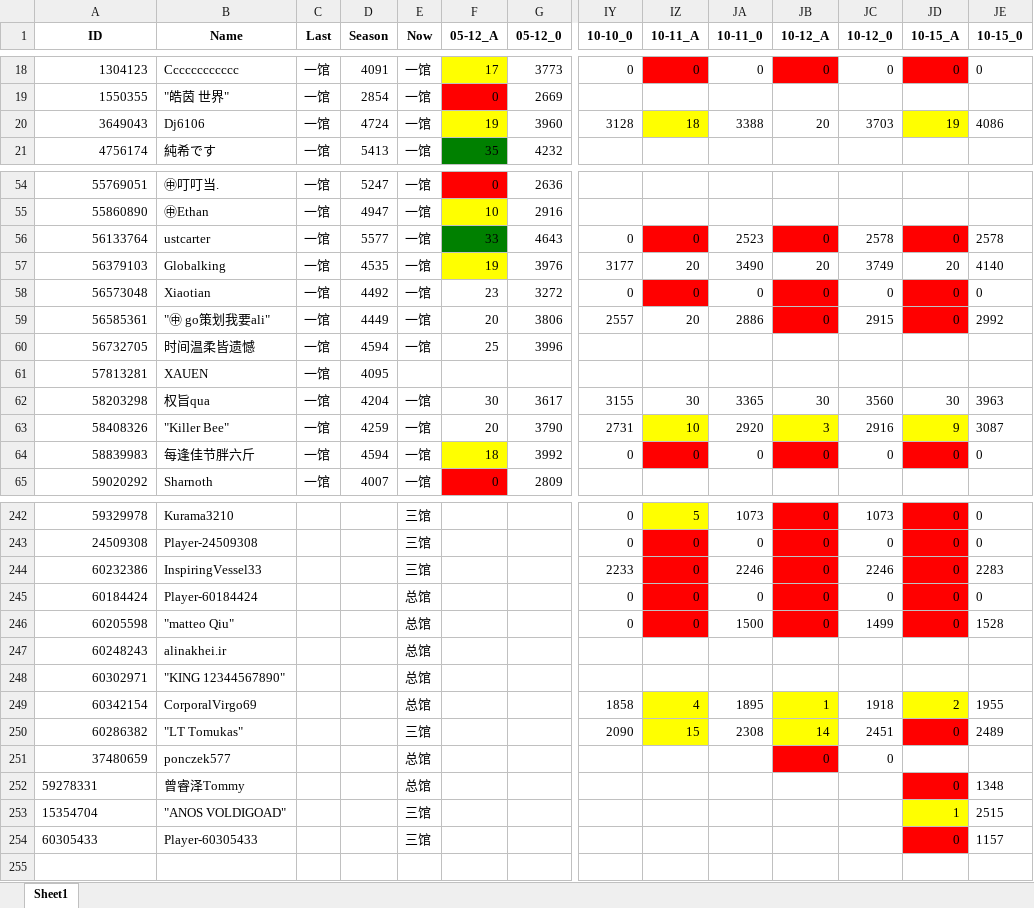
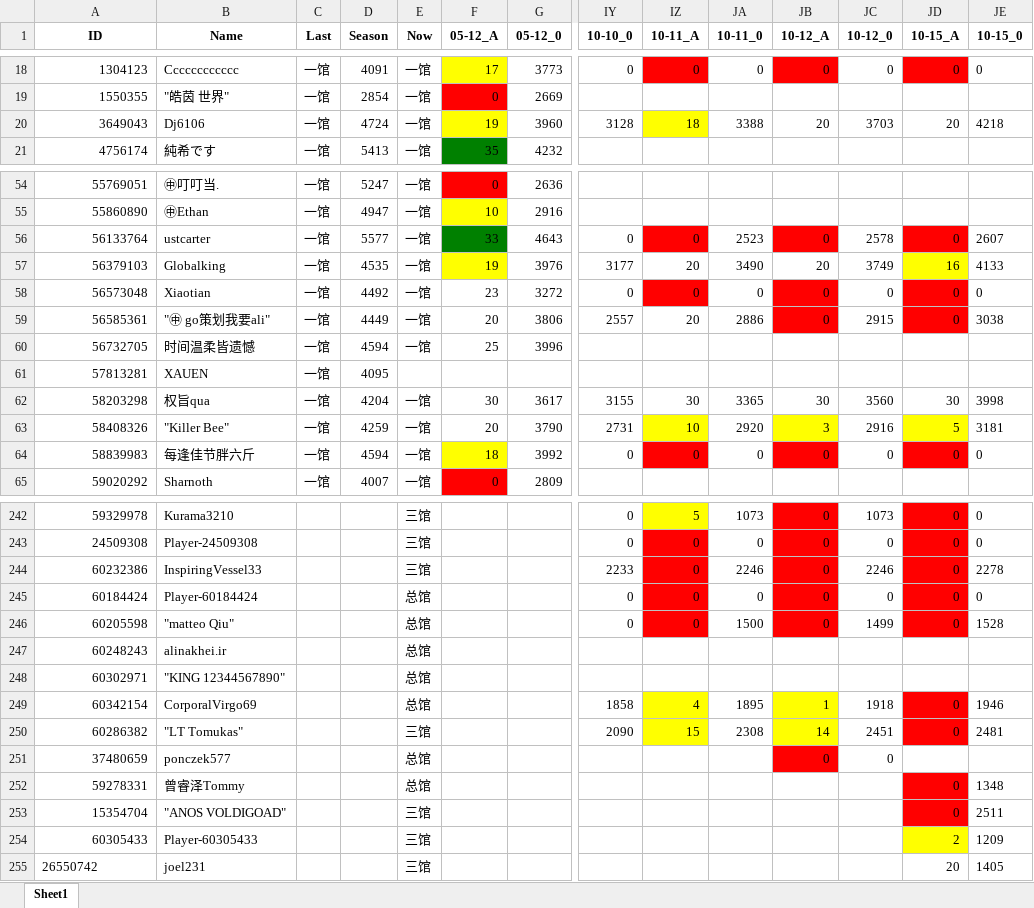
Before and after one commit to CTWYouYu/ZGX_Public, an Excel workbook: Season_Attack/89.xlsx, sheet Sheet1, drawn as a sheet; only a part is shown, gaps mark what is left out; values as stored, in another font and other column widths than the file's, no borders; rows hold the shown columns only; the diff covers the shown part only; the diff names each change by its address in the sheet, - before the commit and + after, or states it on an @@ line.

```diff
--- a/Season_Attack/89.xlsx (sheet Sheet1)
+++ b/Season_Attack/89.xlsx (sheet Sheet1)
-JD20 (10-15_A): 19
+JD20 (10-15_A): 20
-JD20 fill: #FFFF00
+JD20 fill: none
-JE20 (10-15_0): 4086
+JE20 (10-15_0): 4218
-JE56 (10-15_0): 2578
+JE56 (10-15_0): 2607
-JD57 (10-15_A): 20
+JD57 (10-15_A): 16
-JD57 fill: none
+JD57 fill: #FFFF00
-JE57 (10-15_0): 4140
+JE57 (10-15_0): 4133
-JE59 (10-15_0): 2992
+JE59 (10-15_0): 3038
-JE62 (10-15_0): 3963
+JE62 (10-15_0): 3998
-JD63 (10-15_A): 9
+JD63 (10-15_A): 5
-JE63 (10-15_0): 3087
+JE63 (10-15_0): 3181
-JE244 (10-15_0): 2283
+JE244 (10-15_0): 2278
-JD249 (10-15_A): 2
+JD249 (10-15_A): 0
-JD249 fill: #FFFF00
+JD249 fill: #FF0000
-JE249 (10-15_0): 1955
+JE249 (10-15_0): 1946
-JE250 (10-15_0): 2489
+JE250 (10-15_0): 2481
-A252:A254 alignment: left
+A252:A254 alignment: right
-JD253 (10-15_A): 1
+JD253 (10-15_A): 0
-JD253 fill: #FFFF00
+JD253 fill: #FF0000
-JE253 (10-15_0): 2515
+JE253 (10-15_0): 2511
-JD254 (10-15_A): 0
+JD254 (10-15_A): 2
-JD254 fill: #FF0000
+JD254 fill: #FFFF00
-JE254 (10-15_0): 1157
+JE254 (10-15_0): 1209
+row 255: 26550742 | joel231 |  |  | 三馆 |  |  |  |  |  |  |  | 20 | 1405
```
Also changed, not shown: 15 edited cells and cell formats elsewhere in this sheet, Season_Trophies/81.xlsx, Season_Trophies/82.xlsx, 7 other files.
